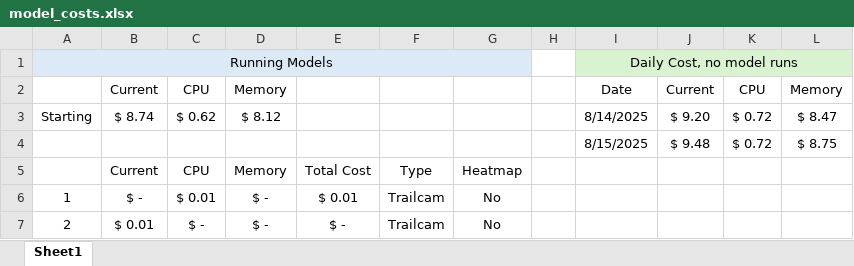
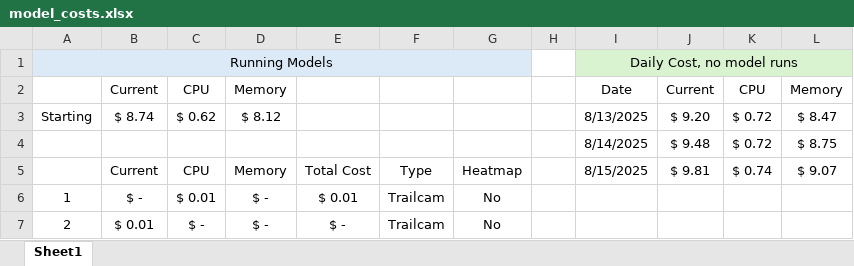
Before and after one commit to ajpung/deer-age-api, an Excel workbook: model_costs.xlsx, sheet Sheet1, drawn as a sheet; only a part is shown; values as stored, in another font and other column widths than the file's, no borders; the diff names each change by its address in the sheet, - before the commit and + after, or states it on an @@ line.

Commit message:
chore: adding cost data

```diff
--- a/model_costs.xlsx (sheet Sheet1)
+++ b/model_costs.xlsx (sheet Sheet1)
-I3: 8/14/2025
+I3: 8/13/2025
-I4: 8/15/2025
+I4: 8/14/2025
-I5: (empty)
+I5: 8/15/2025
-J5: (empty)
+J5: $ 9.81
-K5: (empty)
+K5: $ 0.74
-L5: (empty)
+L5: $ 9.07
```
